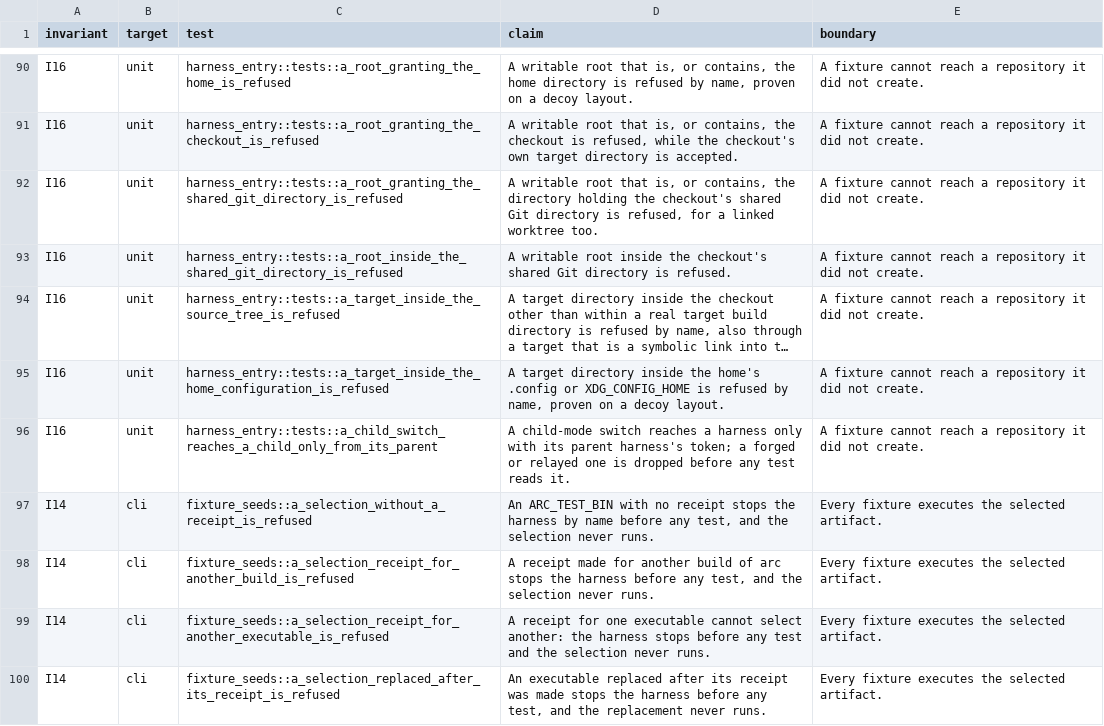
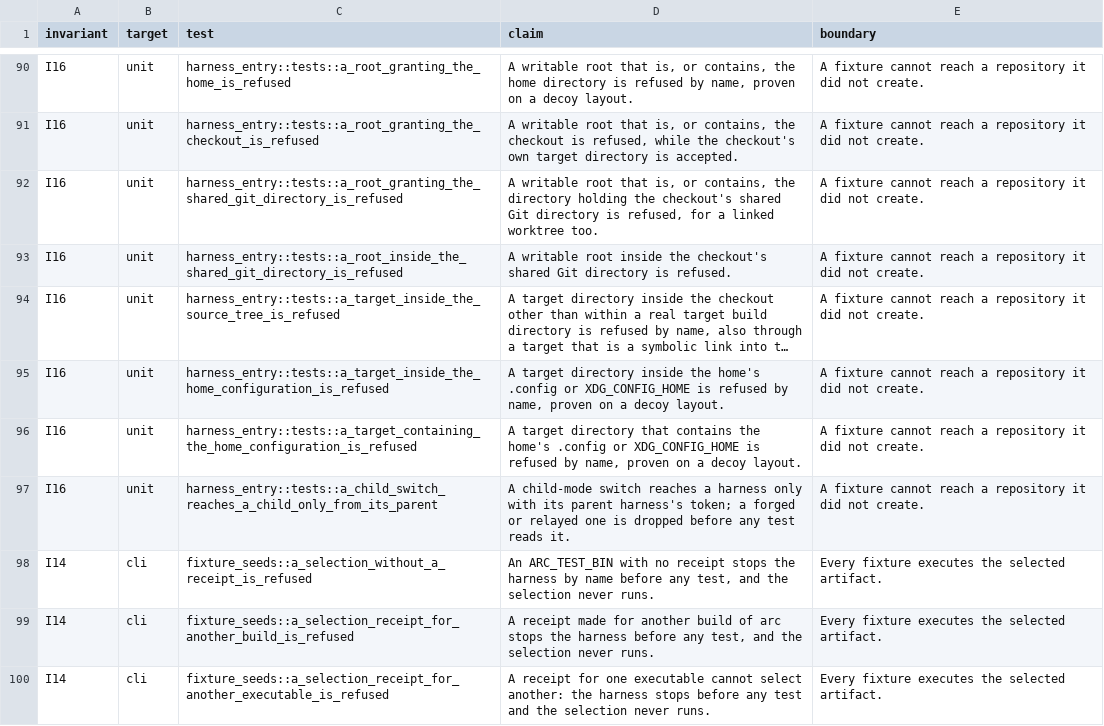
Before and after one commit to 11xx/arc, a TSV file: .arc/invariants.tsv, drawn as a sheet; only a part is shown, gaps mark what is left out; the shorter side is filled out with more unchanged rows; long unchanged cells end in …; the diff names each change by its address in the sheet, - before the commit and + after, or states it on an @@ line.

Commit message:
test(harness): refuse a target directory that contains the home's configuration
A target is refused when it lies inside the home's configuration, but a
target above it was granted: with XDG_CONFIG_HOME at $HOME/.local/config
and the target at $HOME/.local, the harness could write the operator's
configuration beneath its own build root. The comparison now runs both
ways, and a decoy-layout witness holds it.

Planned-by: claude:claude-fable-5-2#high
Implemented-by: claude:claude-fable-5-2#high
Orchestrated-by: claude:claude-fable-5-2#high
Reviewed-by: codex:gpt-6.1-sol#xhigh

```diff
--- a/.arc/invariants.tsv
+++ b/.arc/invariants.tsv
+row 96: I16 | unit | harness_entry::tests::a_target_containing_the_home_configuration_is_refused | A target directory that contains the home's .config or XDG_CONFIG_HOME is refused by name, proven on a decoy layout. | A fixture cannot reach a repository it did not create.
```
Also changed, not shown: 2 other files.
